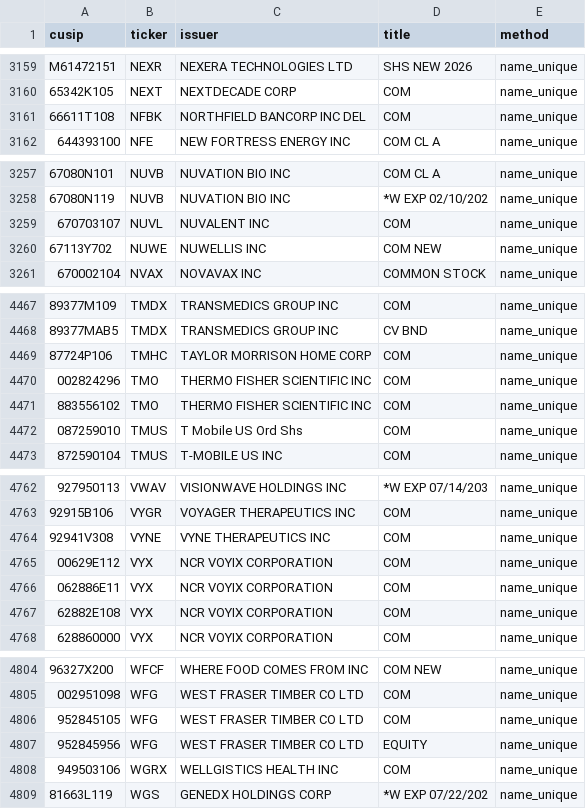
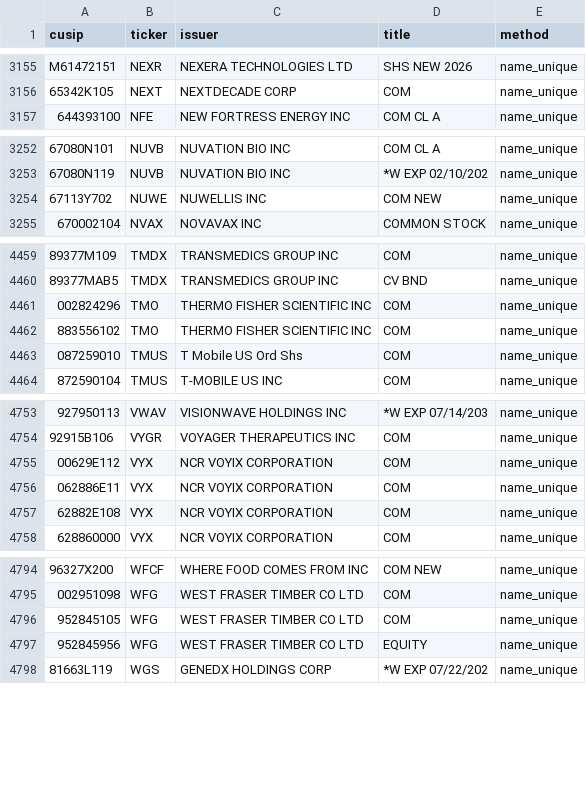
Before and after one commit to Druckkette/boerse-dashboard, a CSV file: output/sec13f_cusip_ticker_map.csv, drawn as a sheet; only a part is shown, gaps mark what is left out; the diff covers the shown part only; the diff names each change by its address in the sheet, - before the commit and + after, or states it on an @@ line.

```diff
--- a/output/sec13f_cusip_ticker_map.csv
+++ b/output/sec13f_cusip_ticker_map.csv
-row 3161: 66611T108 | NFBK | NORTHFIELD BANCORP INC DEL | COM | name_unique
-row 3259: 670703107 | NUVL | NUVALENT INC | COM | name_unique
-row 4469: 87724P106 | TMHC | TAYLOR MORRISON HOME CORP | COM | name_unique
-row 4764: 92941V308 | VYNE | VYNE THERAPEUTICS INC | COM | name_unique
-row 4808: 949503106 | WGRX | WELLGISTICS HEALTH INC | COM | name_unique
```
Also changed, not shown: 8 removed rows elsewhere in this file, output/institutional_13f_trends.csv, 2 other files.
